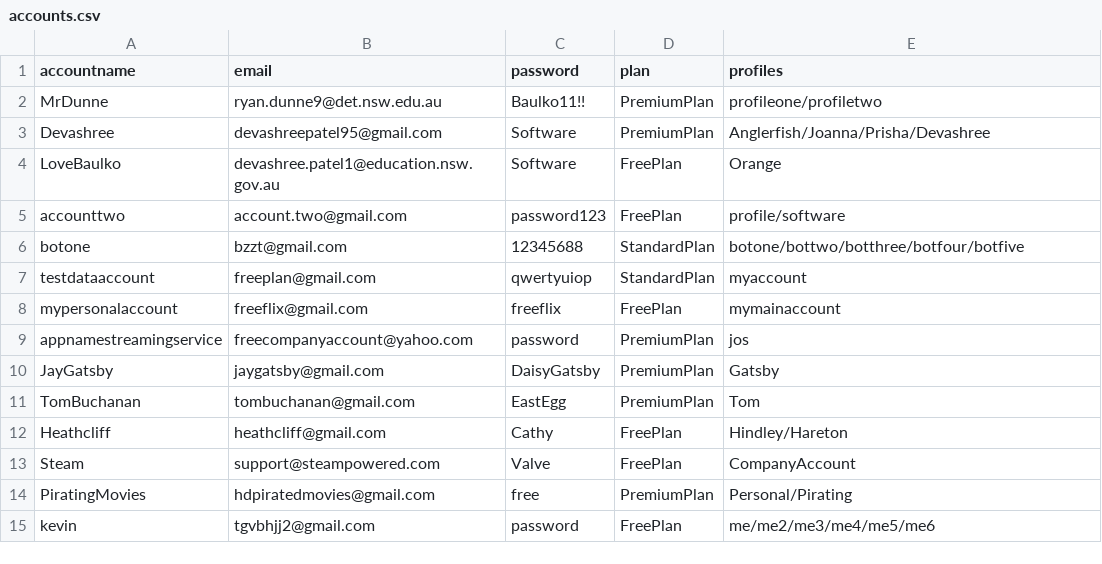
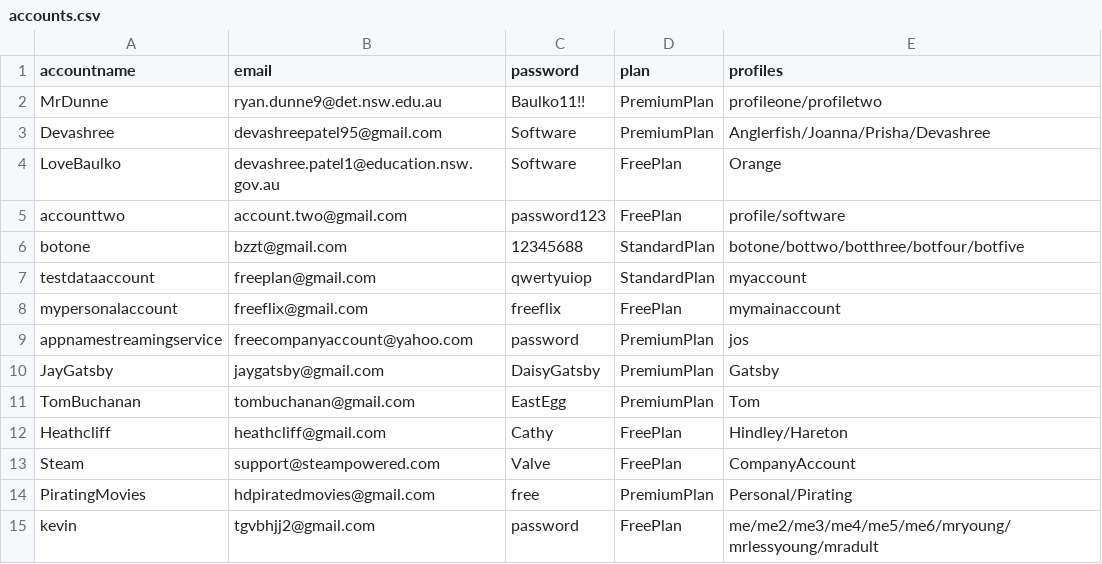
Before and after one commit to BaulkhamHillsHS/PrelimSE-26-Group10, a CSV file: accounts.csv, drawn as a sheet.

```diff
--- a/accounts.csv
+++ b/accounts.csv
@@ -14,2 +14,2 @@ Steam,support@steampowered.com,Valve,FreePlan,CompanyAccount
 PiratingMovies,hdpiratedmovies@gmail.com,free,PremiumPlan,Personal/Pirating
-kevin,tgvbhjj2@gmail.com,password,FreePlan,me/me2/me3/me4/me5/me6
+kevin,tgvbhjj2@gmail.com,password,FreePlan,me/me2/me3/me4/me5/me6/mryoung/mrlessyoung/mradult
```
Also changed, not shown: profiles.csv.
